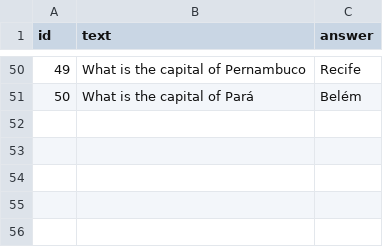
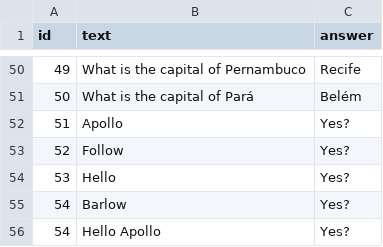
Before and after one commit to UtBotsAtHome-UTFPR/utbots_voice, a CSV file: utbots_at_home_voice/scripts/FrasesCorretas.csv, drawn as a sheet; only a part is shown, gaps mark what is left out; the diff names each change by its address in the sheet, - before the commit and + after, or states it on an @@ line.

```diff
--- a/utbots_at_home_voice/scripts/FrasesCorretas.csv
+++ b/utbots_at_home_voice/scripts/FrasesCorretas.csv
+row 52: 51 | Apollo | Yes?
+row 53: 52 | Follow | Yes?
+row 54: 53 | Hello | Yes?
+row 55: 54 | Barlow | Yes?
+row 56: 54 | Hello Apollo | Yes?
```
Also changed, not shown: 1 other file.
